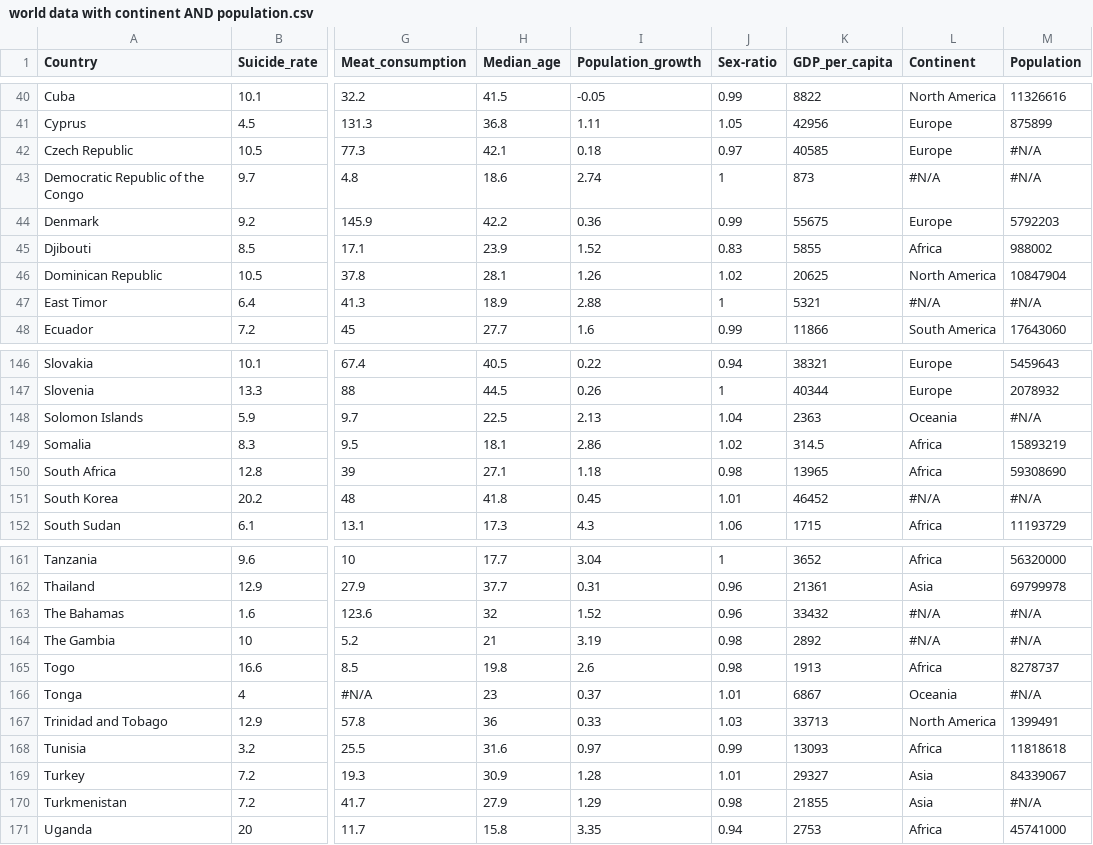
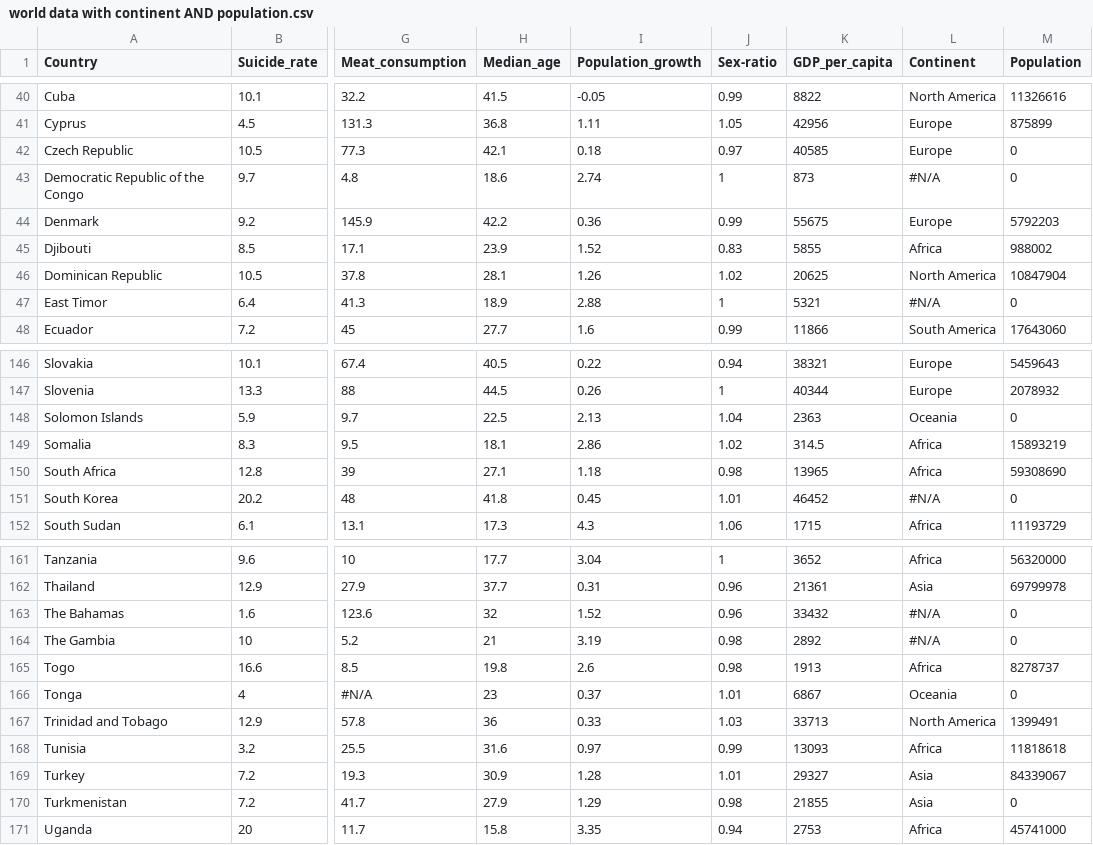
Before and after one commit to yzho0080/FIT3179, a CSV file: World data/world data with continent AND population.csv, drawn as a sheet; only a part is shown, gaps mark what is left out; the diff covers the shown part only; the diff names each change by its address in the sheet, - before the commit and + after, or states it on an @@ line.

Commit message:
Update world data with continent AND population.csv

```diff
--- a/World data/world data with continent AND population.csv
+++ b/World data/world data with continent AND population.csv
-M42:M43 (Population): #N/A
+M42:M43 (Population): 0
-M47 (Population): #N/A
+M47 (Population): 0
-M148 (Population): #N/A
+M148 (Population): 0
-M151 (Population): #N/A
+M151 (Population): 0
-M163:M164 (Population): #N/A
+M163:M164 (Population): 0
-M166 (Population): #N/A
+M166 (Population): 0
-M170 (Population): #N/A
+M170 (Population): 0
```
Also changed, not shown: 9 edited cells elsewhere in this file.
